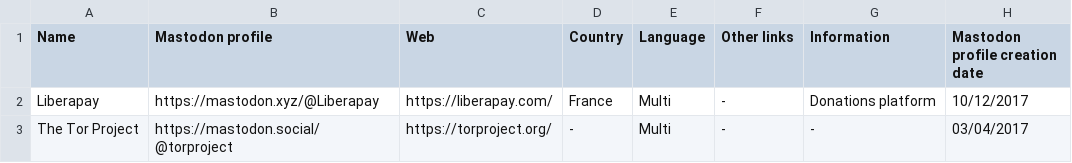
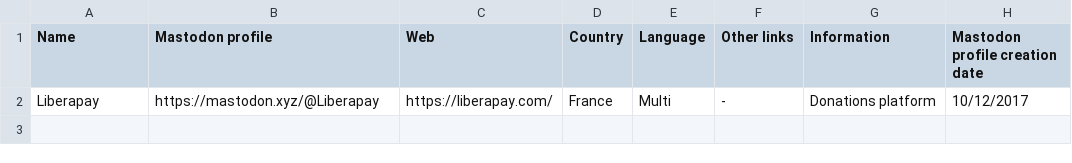
Before and after one commit to jmrplens/mastodon_official_profiles, a CSV file: global/PLATFORMS.csv, drawn as a sheet; the diff names each change by its address in the sheet, - before the commit and + after, or states it on an @@ line.

```diff
--- a/global/PLATFORMS.csv
+++ b/global/PLATFORMS.csv
-row 3: The Tor Project | https://mastodon.social/@torproject | https://torproject.org/ | - | Multi | - | - | 03/04/2017
```
Also changed, not shown: global/SOFTWARE.csv, spain/PRESS.csv, 5 other files.
